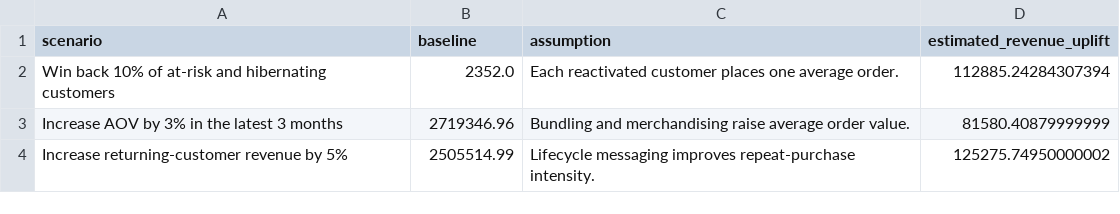
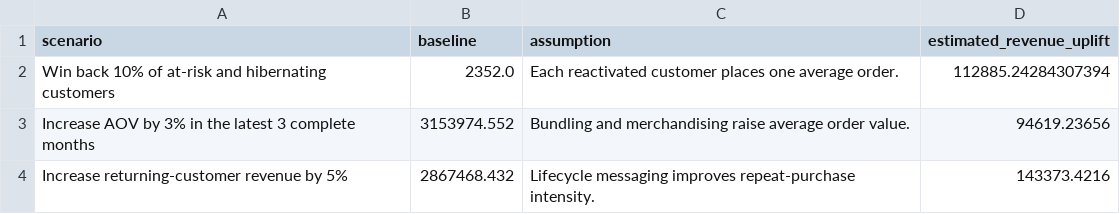
Before and after one commit to zhengyb-hub/ecommerce-growth-analytics, a CSV file: data/processed/growth_scenarios.csv, drawn as a sheet.

```diff
--- a/data/processed/growth_scenarios.csv
+++ b/data/processed/growth_scenarios.csv
@@ -2,3 +2,3 @@ scenario,baseline,assumption,estimated_revenue_uplift
 Win back 10% of at-risk and hibernating customers,2352.0,Each reactivated customer places one average order.,112885.24284307394
-Increase AOV by 3% in the latest 3 months,2719346.96,Bundling and merchandising raise average order value.,81580.40879999999
-Increase returning-customer revenue by 5%,2505514.99,Lifecycle messaging improves repeat-purchase intensity.,125275.74950000002
+Increase AOV by 3% in the latest 3 complete months,3153974.552,Bundling and merchandising raise average order value.,94619.23656
+Increase returning-customer revenue by 5%,2867468.432,Lifecycle messaging improves repeat-purchase intensity.,143373.4216
```
Also changed, not shown: data/processed/ab_test_design.csv, 12 other files.
